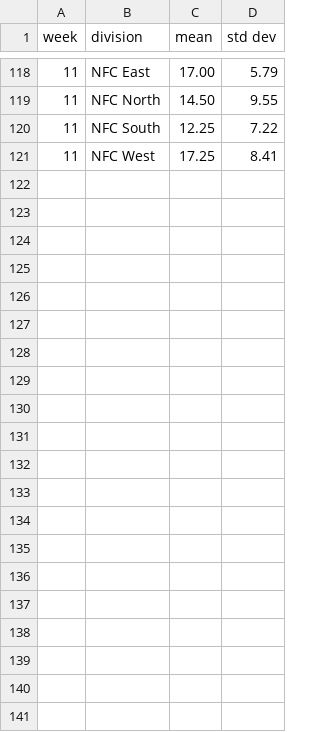
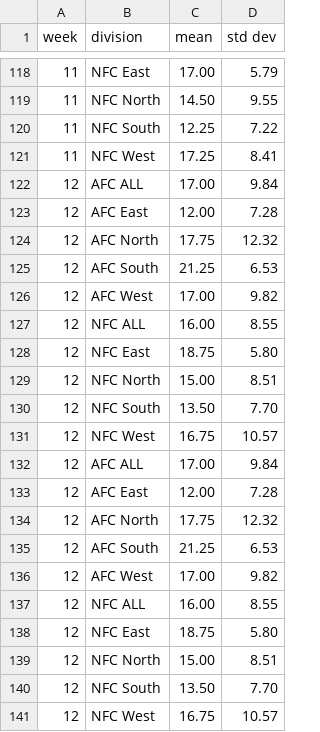
Before and after one commit to mfine/nfl-divisions-power-rankings, a CSV file: RESULTS.csv, drawn as a sheet; only a part is shown, gaps mark what is left out; the diff names each change by its address in the sheet, - before the commit and + after, or states it on an @@ line.

Commit message:
Week 12.

```diff
--- a/RESULTS.csv
+++ b/RESULTS.csv
+row 122: 12 | AFC ALL | 17.00 | 9.84
+row 123: 12 | AFC East | 12.00 | 7.28
+row 124: 12 | AFC North | 17.75 | 12.32
+row 125: 12 | AFC South | 21.25 | 6.53
+row 126: 12 | AFC West | 17.00 | 9.82
+row 127: 12 | NFC ALL | 16.00 | 8.55
+row 128: 12 | NFC East | 18.75 | 5.80
+row 129: 12 | NFC North | 15.00 | 8.51
+row 130: 12 | NFC South | 13.50 | 7.70
+row 131: 12 | NFC West | 16.75 | 10.57
+row 132: 12 | AFC ALL | 17.00 | 9.84
+row 133: 12 | AFC East | 12.00 | 7.28
+row 134: 12 | AFC North | 17.75 | 12.32
+row 135: 12 | AFC South | 21.25 | 6.53
+row 136: 12 | AFC West | 17.00 | 9.82
+row 137: 12 | NFC ALL | 16.00 | 8.55
+row 138: 12 | NFC East | 18.75 | 5.80
+row 139: 12 | NFC North | 15.00 | 8.51
+row 140: 12 | NFC South | 13.50 | 7.70
+row 141: 12 | NFC West | 16.75 | 10.57
```
Also changed, not shown: 4 other files.
